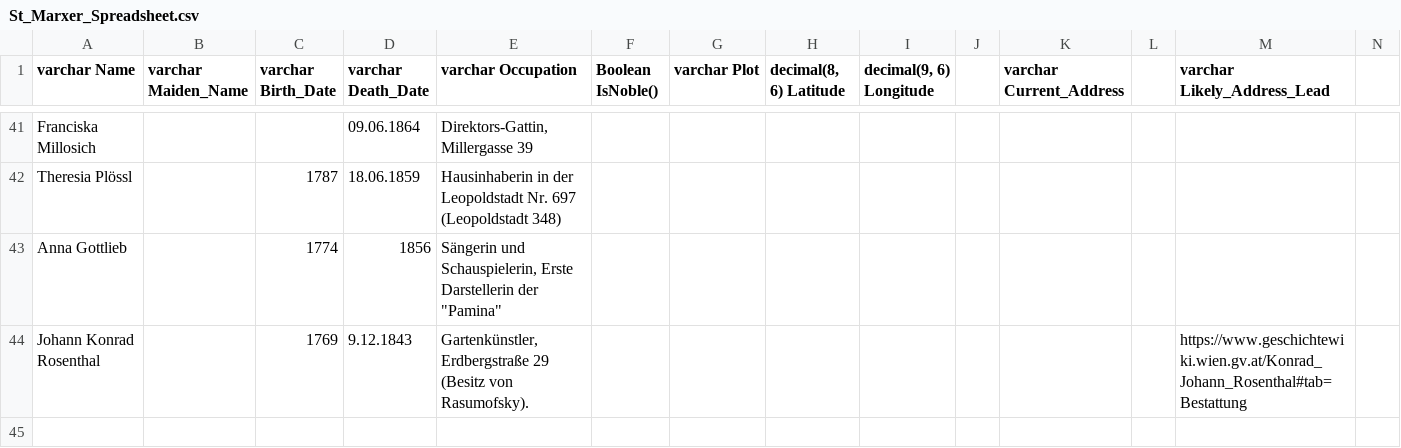
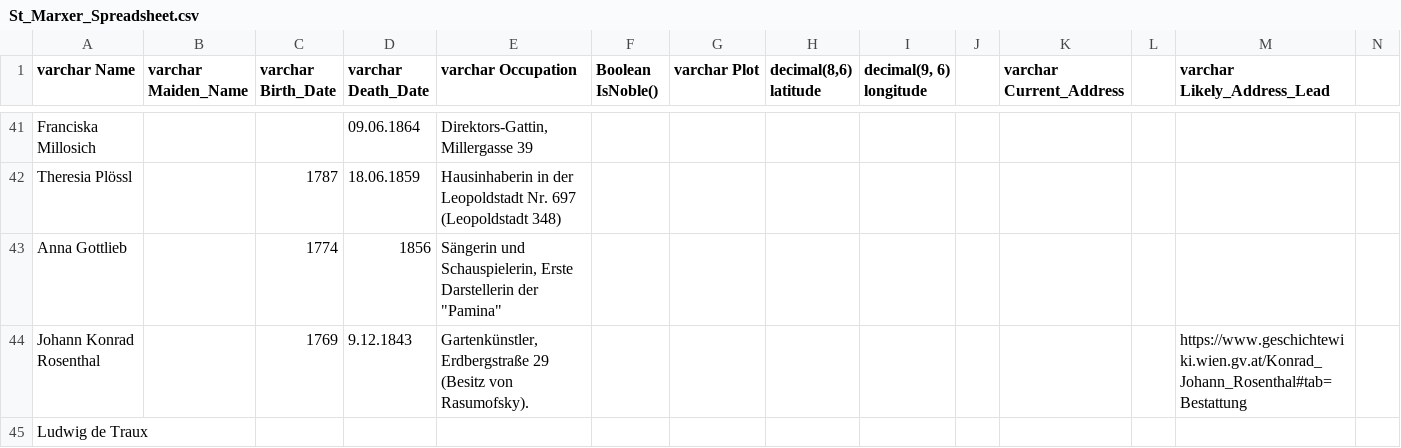
Before and after one commit to NikkiBausch/DH_Tools_and_Methods_Notebook, a CSV file: DH_Tools_and_Methods_Notebook/St_Marxer_Spreadsheet.csv, drawn as a sheet; only a part is shown, gaps mark what is left out; rows hold the shown columns only; the diff covers the shown part only; the diff names each change by its address in the sheet, - before the commit and + after, or states it on an @@ line.

```diff
--- a/DH_Tools_and_Methods_Notebook/St_Marxer_Spreadsheet.csv
+++ b/DH_Tools_and_Methods_Notebook/St_Marxer_Spreadsheet.csv
-H1: decimal(8, 6) Latitude
+H1: decimal(8,6) latitude
-I1: decimal(9, 6) Longitude
+I1: decimal(9, 6) longitude
+row 45: Ludwig de Traux
```
Also changed, not shown: 1 added row and 5 edited cells elsewhere in this file, 1 other file.
